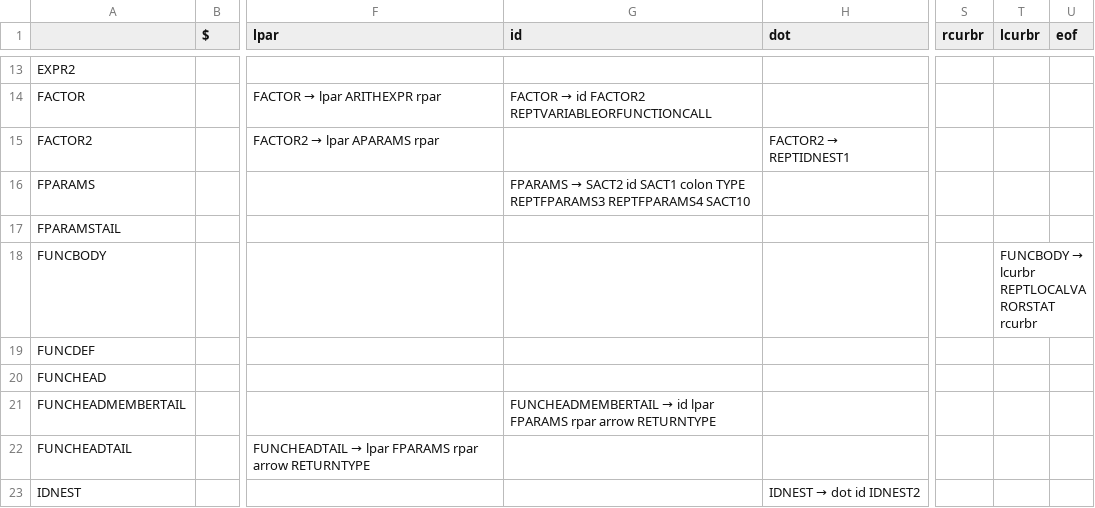
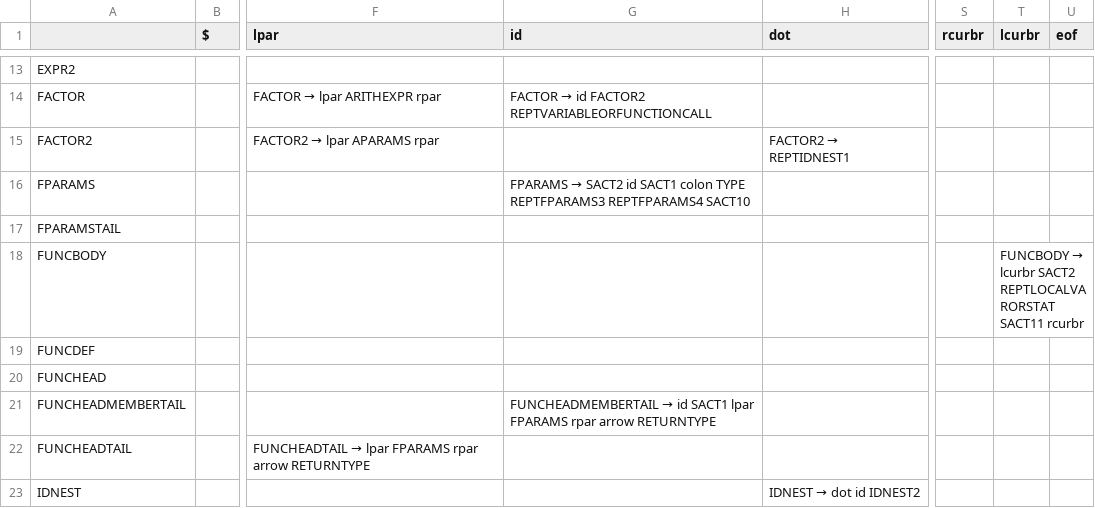
Before and after one commit to malhimaira/COMP442, a CSV file: COMP 442/parsing/parsingTable.csv, drawn as a sheet; only a part is shown, gaps mark what is left out; the diff names each change by its address in the sheet, - before the commit and + after, or states it on an @@ line.

```diff
--- a/COMP 442/parsing/parsingTable.csv
+++ b/COMP 442/parsing/parsingTable.csv
-T18 (lcurbr): …→ lcurbr REPTLOCALVARORSTAT rcurbr
+T18 (lcurbr): …→ lcurbr SACT2 REPTLOCALVARORSTAT SACT11 rcurbr
-G21 (id): …→ id lpar FPARAMS…
+G21 (id): …→ id SACT1 lpar FPARAMS…
```
Also changed, not shown: 5 other files.
